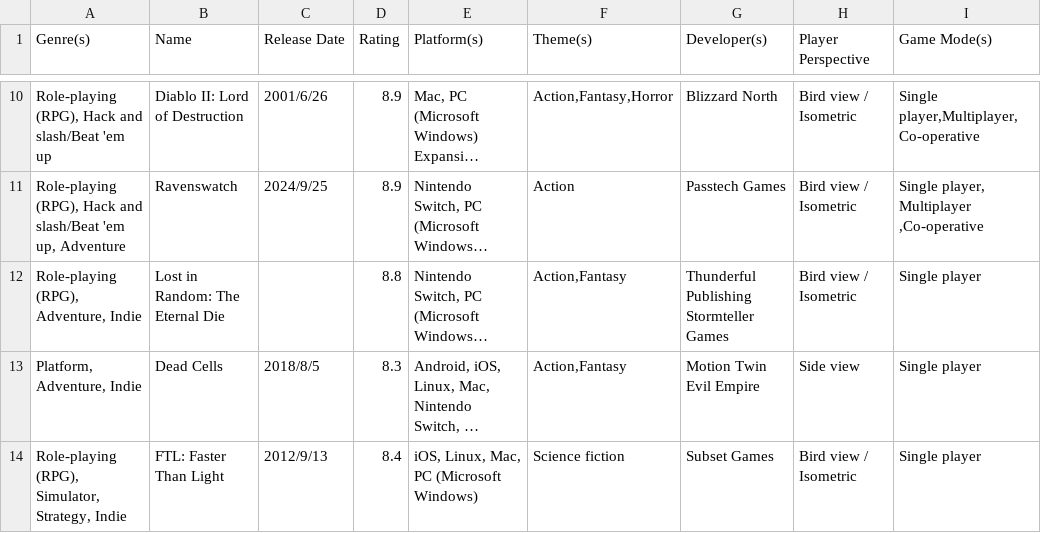
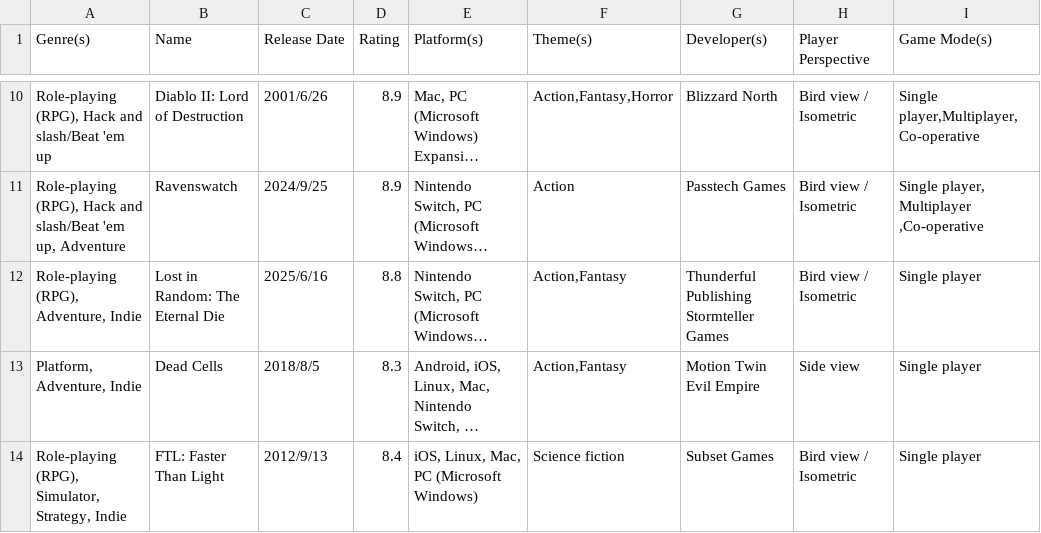
Before and after one commit to CultureAsData-UIUC/is310-spring-2026-group-2, a CSV file: Semester Project/Hong LI/Initial_IGDB_dataset.csv, drawn as a sheet; only a part is shown, gaps mark what is left out; long unchanged cells end in …; the diff names each change by its address in the sheet, - before the commit and + after, or states it on an @@ line.

Commit message:
Update Initial_IGDB_dataset.csv

```diff
--- a/Semester Project/Hong LI/Initial_IGDB_dataset.csv
+++ b/Semester Project/Hong LI/Initial_IGDB_dataset.csv
-C12 (Release Date): (empty)
+C12 (Release Date): 2025/6/16
```
